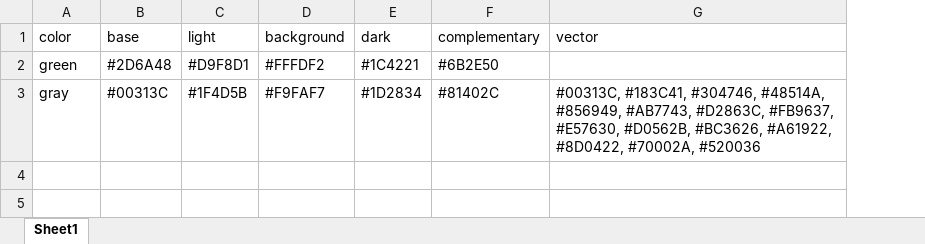
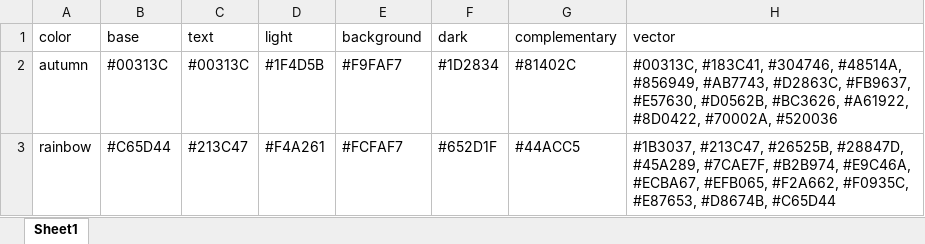
Before and after one commit to vincentbagilet/mediocrethemes, an Excel workbook: inst/data-raw/colors_table.xlsx, sheet Sheet1, drawn as a sheet; values as stored, in another font and other column widths than the file's, no borders; removed rows and columns are numbered as before the commit, all else as after; the diff names each change by its address in the sheet, - before the commit and + after, or states it on an @@ line.

Commit message:
Additional color palette (rainbow)

```diff
--- a/inst/data-raw/colors_table.xlsx (sheet Sheet1)
+++ b/inst/data-raw/colors_table.xlsx (sheet Sheet1)
+column C (text), row 2: #00313C
-row 2: green | #2D6A48 | #D9F8D1 | #FFFDF2 | #1C4221 | #6B2E50
-A2 (color): gray
+A2 (color): autumn
+row 3: rainbow | #C65D44 | #213C47 | #F4A261 | #FCFAF7 | #652D1F | #44ACC5 | #1B3037, #213C47, #26525B, #28847D, #45A289, #7CAE7F, #B2B974, #E9C46A, #ECBA67, #EFB065, #F2A662, #F0935C, #E87653, #D8674B, #C65D44
```
Also changed, not shown: 26 other files.
